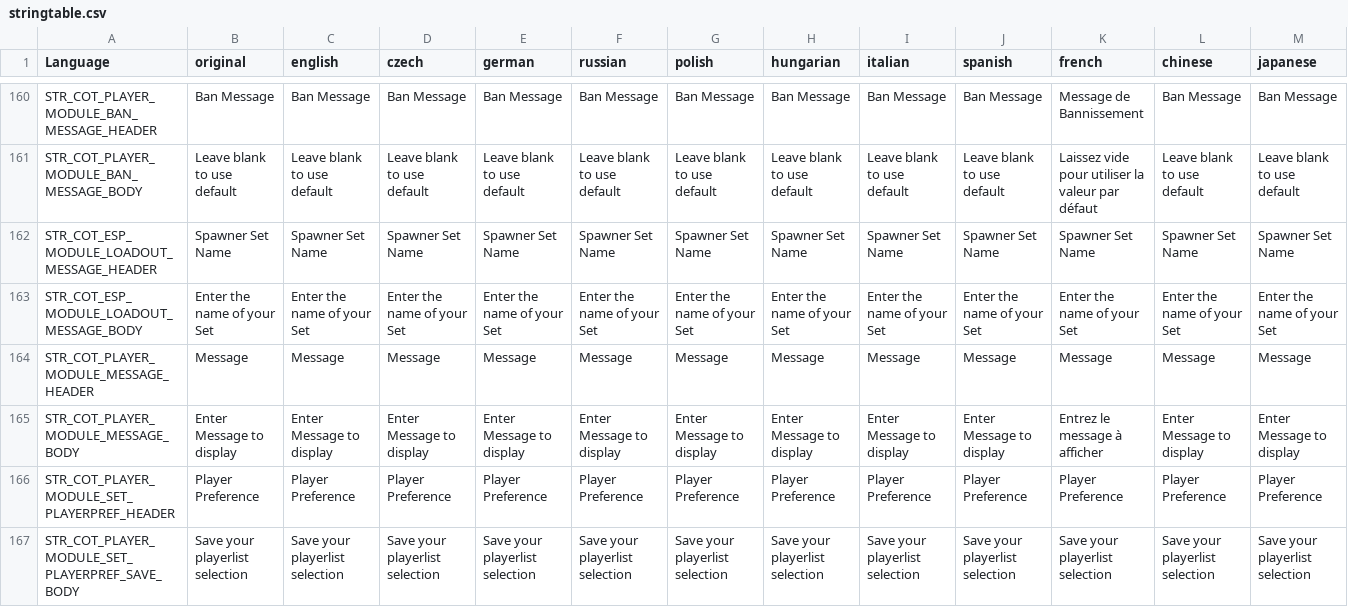
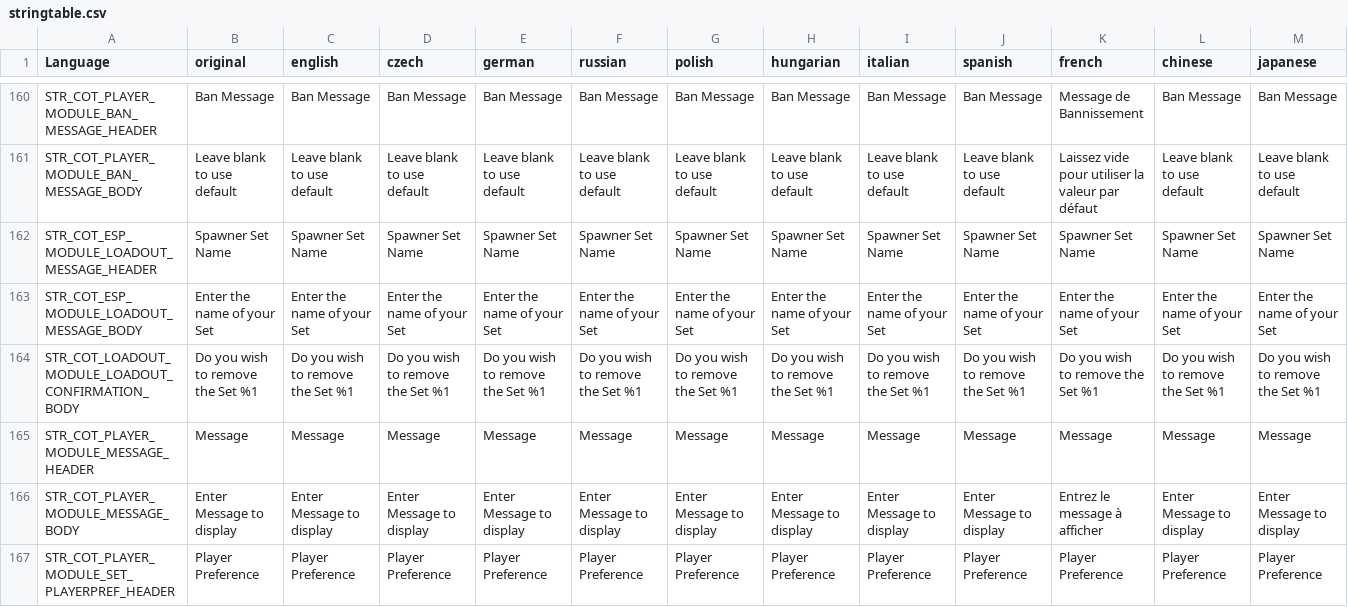
Before and after one commit to Jacob-Mango/DayZ-CommunityOnlineTools, a CSV file: JM/COT/languagecore/stringtable.csv, drawn as a sheet; only a part is shown, gaps mark what is left out; the shorter side is filled out with more unchanged rows; rows hold the shown columns only; the diff names each change by its address in the sheet, - before the commit and + after, or states it on an @@ line.

Commit message:
loadout confirm delete

```diff
--- a/JM/COT/languagecore/stringtable.csv
+++ b/JM/COT/languagecore/stringtable.csv
+row 164: STR_COT_LOADOUT_MODULE_LOADOUT_CONFIRMATION_BODY | Do you wish to remove the Set %1 | Do you wish to remove the Set %1 | Do you wish to remove the Set %1 | Do you wish to remove the Set %1 | Do you wish to remove the Set %1 | Do you wish to remove the Set %1 | Do you wish to remove the Set %1 | Do you wish to remove the Set %1 | Do you wish to remove the Set %1 | Do you wish to remove the Set %1 | Do you wish to remove the Set %1 | Do you wish to remove the Set %1
```
Also changed, not shown: 1 other file.
